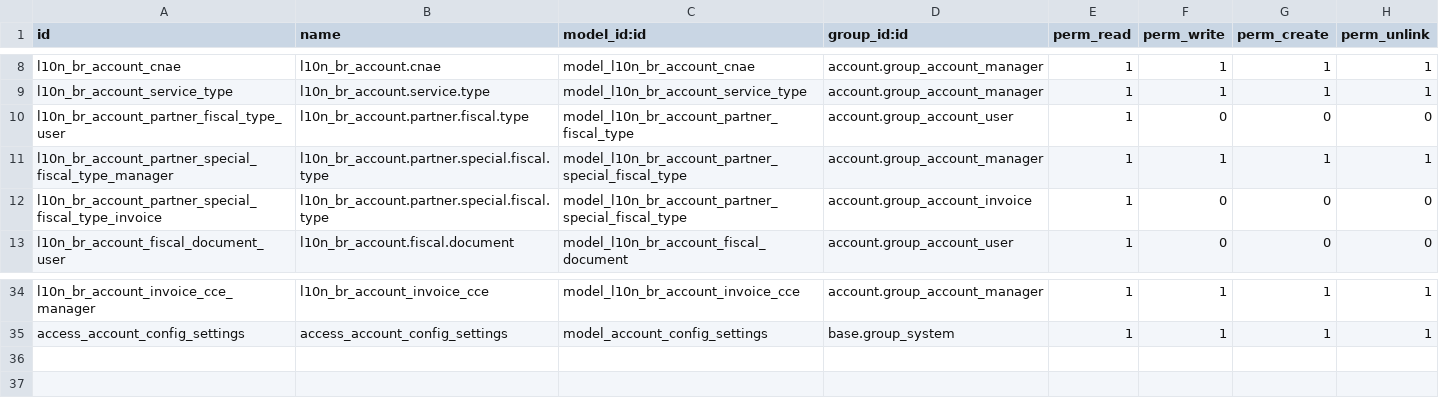
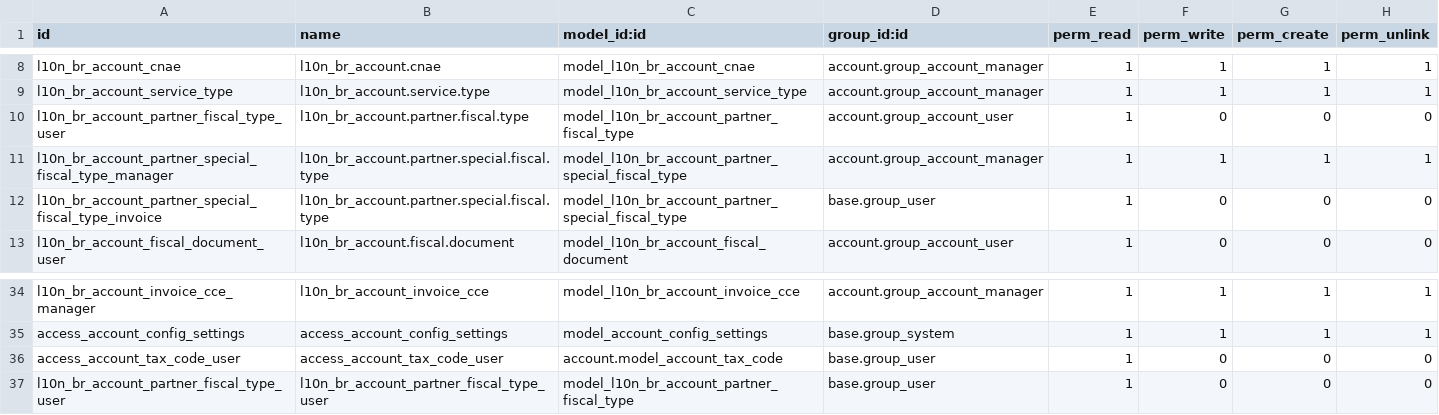
Before and after one commit to akretion/l10n-brazil, a CSV file: l10n_br_account/security/ir.model.access.csv, drawn as a sheet; only a part is shown, gaps mark what is left out.

Commit message:
Change group_invoice to group_user to be more generic and add for others objects the permission to group_user to allow users with only access like Sale, Purchase, etc create Orders.

```diff
--- a/l10n_br_account/security/ir.model.access.csv
+++ b/l10n_br_account/security/ir.model.access.csv
@@ -11,3 +11,3 @@
 "l10n_br_account_partner_special_fiscal_type_manager","l10n_br_account.partner.special.fiscal.type","model_l10n_br_account_partner_special_fiscal_type","account.group_account_manager",1,1,1,1
-"l10n_br_account_partner_special_fiscal_type_invoice","l10n_br_account.partner.special.fiscal.type","model_l10n_br_account_partner_special_fiscal_type","account.group_account_invoice",1,0,0,0
+"l10n_br_account_partner_special_fiscal_type_invoice","l10n_br_account.partner.special.fiscal.type","model_l10n_br_account_partner_special_fiscal_type","base.group_user",1,0,0,0
 "l10n_br_account_fiscal_document_user","l10n_br_account.fiscal.document","model_l10n_br_account_fiscal_document","account.group_account_user",1,0,0,0
@@ -35 +35,3 @@
 "access_account_config_settings","access_account_config_settings","model_account_config_settings","base.group_system",1,1,1,1
+"access_account_tax_code_user","access_account_tax_code_user","account.model_account_tax_code","base.group_user",1,0,0,0
+"l10n_br_account_partner_fiscal_type_user","l10n_br_account_partner_fiscal_type_user","model_l10n_br_account_partner_fiscal_type","base.group_user",1,0,0,0
```
